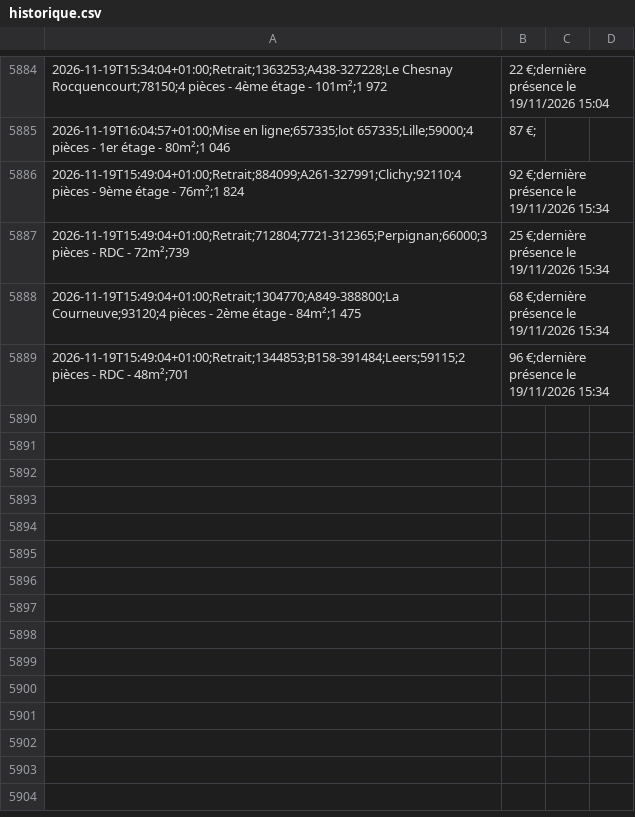
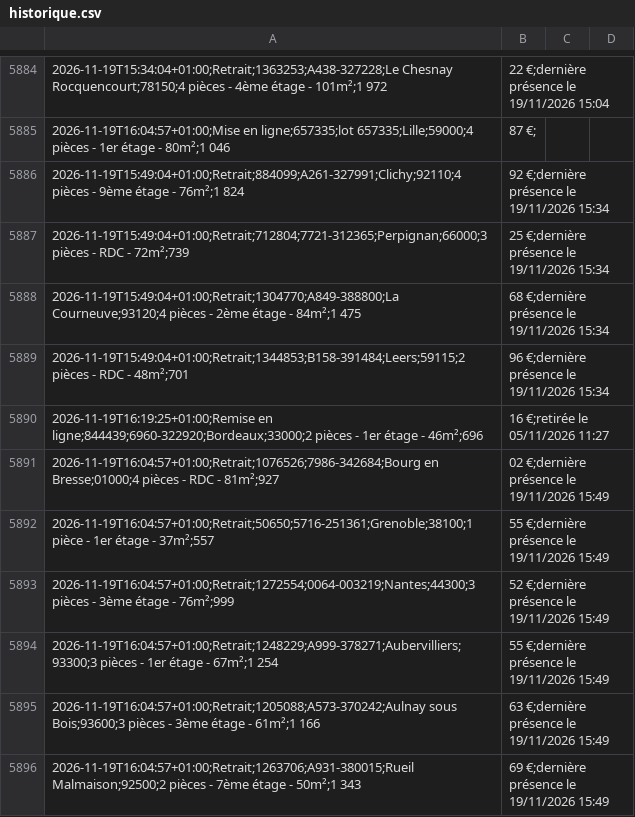
Before and after one commit to schermax-022/veille-logement, a CSV file: data/cdc/historique.csv, drawn as a sheet; only a part is shown, gaps mark what is left out.

```diff
--- a/data/cdc/historique.csv
+++ b/data/cdc/historique.csv
@@ -5889 +5889,8 @@
 2026-11-19T15:49:04+01:00;Retrait;1344853;B158-391484;Leers;59115;2 pièces - RDC - 48m²;701,96 €;dernière présence le 19/11/2026 15:34
+2026-11-19T16:19:25+01:00;Remise en ligne;844439;6960-322920;Bordeaux;33000;2 pièces - 1er étage - 46m²;696,16 €;retirée le 05/11/2026 11:27
+2026-11-19T16:04:57+01:00;Retrait;1076526;7986-342684;Bourg en Bresse;01000;4 pièces - RDC - 81m²;927,02 €;dernière présence le 19/11/2026 15:49
+2026-11-19T16:04:57+01:00;Retrait;50650;5716-251361;Grenoble;38100;1 pièce - 1er étage - 37m²;557,55 €;dernière présence le 19/11/2026 15:49
+2026-11-19T16:04:57+01:00;Retrait;1272554;0064-003219;Nantes;44300;3 pièces - 3ème étage - 76m²;999,52 €;dernière présence le 19/11/2026 15:49
+2026-11-19T16:04:57+01:00;Retrait;1248229;A999-378271;Aubervilliers;93300;3 pièces - 1er étage - 67m²;1 254,55 €;dernière présence le 19/11/2026 15:49
+2026-11-19T16:04:57+01:00;Retrait;1205088;A573-370242;Aulnay sous Bois;93600;3 pièces - 3ème étage - 61m²;1 166,63 €;dernière présence le 19/11/2026 15:49
+2026-11-19T16:04:57+01:00;Retrait;1263706;A931-380015;Rueil Malmaison;92500;2 pièces - 7ème étage - 50m²;1 343,69 €;dernière présence le 19/11/2026 15:49
```
Also changed, not shown: 27 other files.
